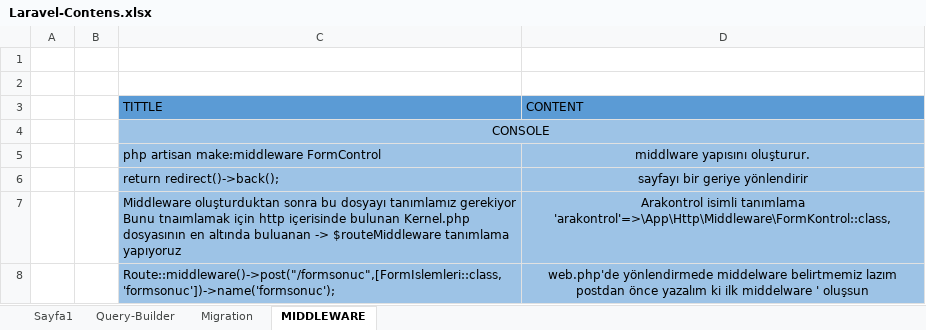
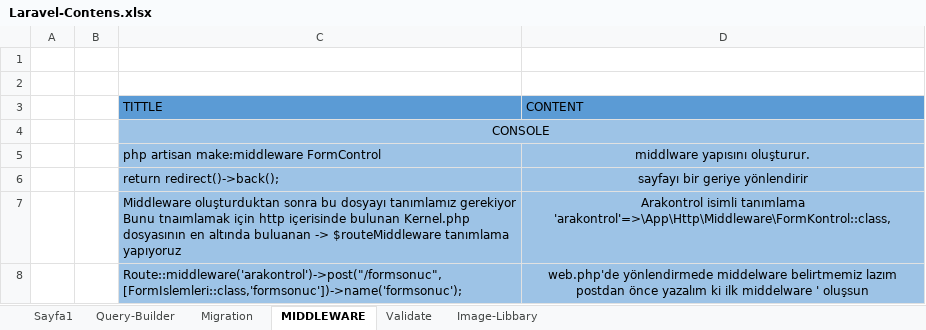
Before and after one commit to omersefademirci/Laravel-EG, an Excel workbook: Laravel-Contens.xlsx, sheet MIDDLEWARE, drawn as a sheet; values as stored, in another font and other column widths than the file's, no borders; the diff names each change by its address in the sheet, - before the commit and + after, or states it on an @@ line.

```diff
--- a/Laravel-Contens.xlsx (sheet MIDDLEWARE)
+++ b/Laravel-Contens.xlsx (sheet MIDDLEWARE)
+sheet tab: Validate
+sheet tab: Image-Libbary
-C8 (TITTLE): Route::middleware()->post("/formsonuc",[FormIslemleri::class,'formsonuc'])->name('formsonuc');
+C8 (TITTLE): Route::middleware('arakontrol')->post("/formsonuc",[FormIslemleri::class,'formsonuc'])->name('formsonuc');
```
Also changed, not shown: sheet Migration, 33 other files.
